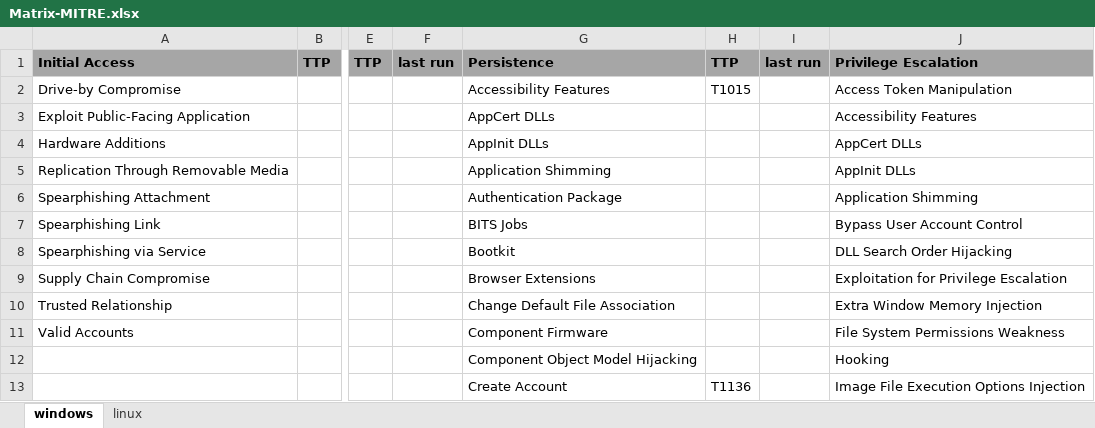
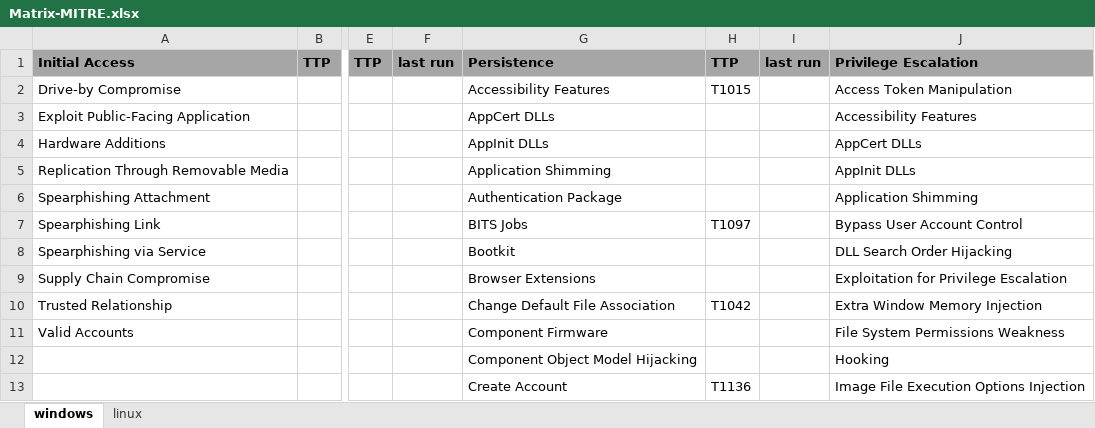
Before and after one commit to rallyspeed/ansible-mitre, an Excel workbook: report/Matrix-MITRE.xlsx, sheet windows, drawn as a sheet; only a part is shown, gaps mark what is left out; values as stored, in another font and other column widths than the file's, no borders; the diff names each change by its address in the sheet, - before the commit and + after, or states it on an @@ line.

Commit message:
Add files via upload

```diff
--- a/report/Matrix-MITRE.xlsx (sheet windows)
+++ b/report/Matrix-MITRE.xlsx (sheet windows)
-H7: (empty)
+H7: T1097
-H10: (empty)
+H10: T1042
```
